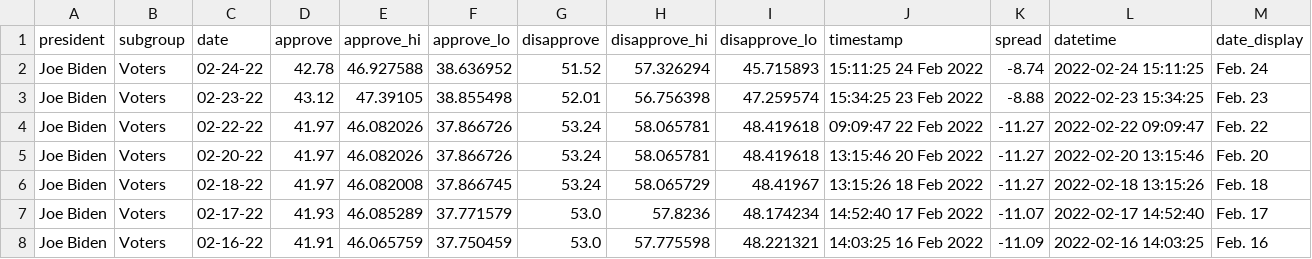
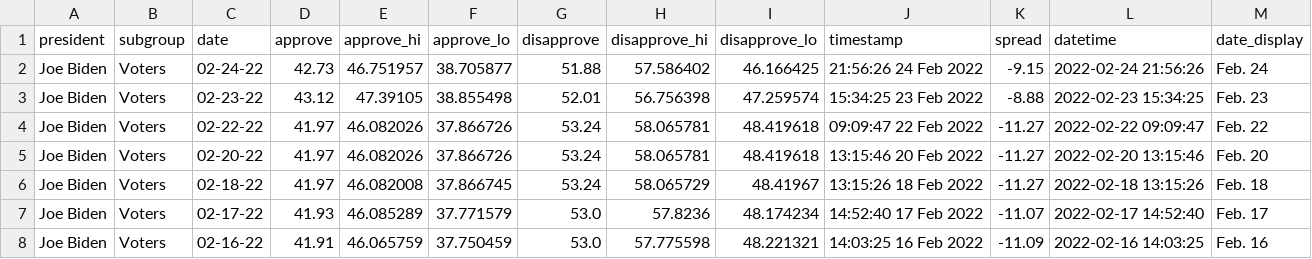
Before and after one commit to stiles/biden-polls, a CSV file: data/processed/biden_approval_trend_538_voters.csv, drawn as a sheet; only a part is shown.

```diff
--- a/data/processed/biden_approval_trend_538_voters.csv
+++ b/data/processed/biden_approval_trend_538_voters.csv
@@ -1,3 +1,3 @@
 president,subgroup,date,approve,approve_hi,approve_lo,disapprove,disapprove_hi,disapprove_lo,timestamp,spread,datetime,date_display
-Joe Biden,Voters,02-24-22,42.78,46.927588,38.636952,51.52,57.326294,45.715893,15:11:25 24 Feb 2022,-8.74,2022-02-24 15:11:25,Feb. 24
+Joe Biden,Voters,02-24-22,42.73,46.751957,38.705877,51.88,57.586402,46.166425,21:56:26 24 Feb 2022,-9.15,2022-02-24 21:56:26,Feb. 24
 Joe Biden,Voters,02-23-22,43.12,47.39105,38.855498,52.01,56.756398,47.259574,15:34:25 23 Feb 2022,-8.88,2022-02-23 15:34:25,Feb. 23
```
Also changed, not shown: data/processed/biden_approval_trend_538_adults.csv, data/processed/biden_approval_trend_538_all_polls.csv, 2 other files.
